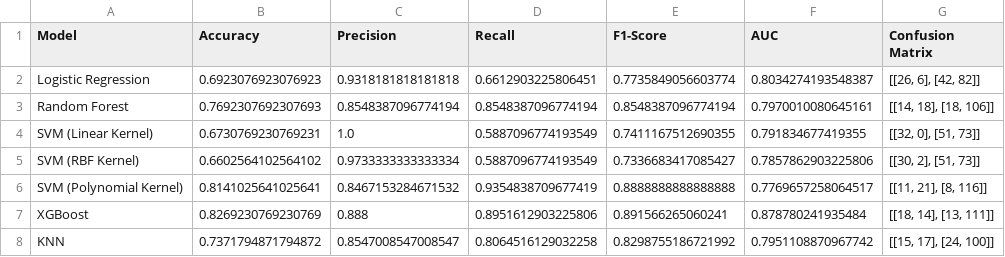
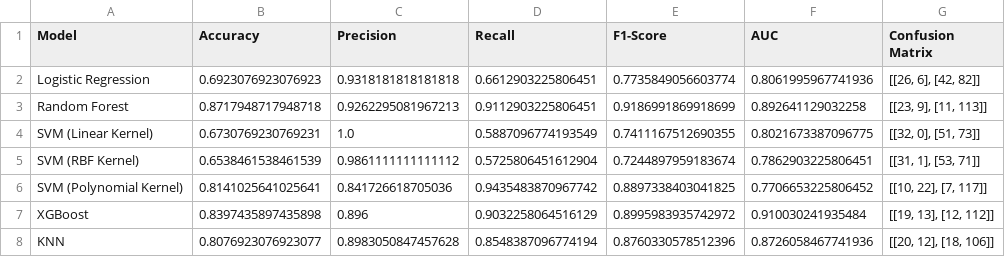
Before and after one commit to StamatisOrfanos/GaitRehab, a CSV file: results/detection/low_conf_metrics.csv, drawn as a sheet.

```diff
--- a/results/detection/low_conf_metrics.csv
+++ b/results/detection/low_conf_metrics.csv
@@ -1,8 +1,8 @@
 Model,Accuracy,Precision,Recall,F1-Score,AUC,Confusion Matrix
-Logistic Regression,0.6923076923076923,0.9318181818181818,0.6612903225806451,0.7735849056603774,0.8034274193548387,"[[26, 6], [42, 82]]"
-Random Forest,0.7692307692307693,0.8548387096774194,0.8548387096774194,0.8548387096774194,0.7970010080645161,"[[14, 18], [18, 106]]"
-SVM (Linear Kernel),0.6730769230769231,1.0,0.5887096774193549,0.7411167512690355,0.791834677419355,"[[32, 0], [51, 73]]"
-SVM (RBF Kernel),0.6602564102564102,0.9733333333333334,0.5887096774193549,0.7336683417085427,0.7857862903225806,"[[30, 2], [51, 73]]"
-SVM (Polynomial Kernel),0.8141025641025641,0.8467153284671532,0.9354838709677419,0.8888888888888888,0.7769657258064517,"[[11, 21], [8, 116]]"
-XGBoost,0.8269230769230769,0.888,0.8951612903225806,0.891566265060241,0.878780241935484,"[[18, 14], [13, 111]]"
-KNN,0.7371794871794872,0.8547008547008547,0.8064516129032258,0.8298755186721992,0.7951108870967742,"[[15, 17], [24, 100]]"
+Logistic Regression,0.6923076923076923,0.9318181818181818,0.6612903225806451,0.7735849056603774,0.8061995967741936,"[[26, 6], [42, 82]]"
+Random Forest,0.8717948717948718,0.9262295081967213,0.9112903225806451,0.9186991869918699,0.892641129032258,"[[23, 9], [11, 113]]"
+SVM (Linear Kernel),0.6730769230769231,1.0,0.5887096774193549,0.7411167512690355,0.8021673387096775,"[[32, 0], [51, 73]]"
+SVM (RBF Kernel),0.6538461538461539,0.9861111111111112,0.5725806451612904,0.7244897959183674,0.7862903225806451,"[[31, 1], [53, 71]]"
+SVM (Polynomial Kernel),0.8141025641025641,0.841726618705036,0.9435483870967742,0.8897338403041825,0.7706653225806452,"[[10, 22], [7, 117]]"
+XGBoost,0.8397435897435898,0.896,0.9032258064516129,0.8995983935742972,0.910030241935484,"[[19, 13], [12, 112]]"
+KNN,0.8076923076923077,0.8983050847457628,0.8548387096774194,0.8760330578512396,0.8726058467741936,"[[20, 12], [18, 106]]"
```
Also changed, not shown: results/detection/high_conf_metrics.csv, results/detection/highest_conf_metrics.csv, 38 other files.
